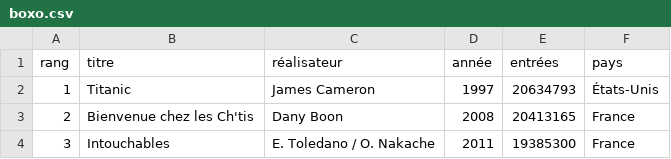
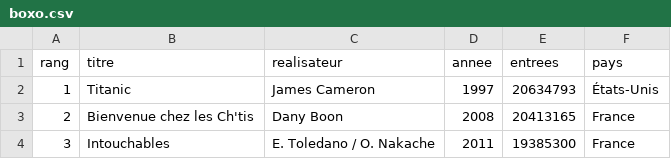
Before and after one commit to mathscurie/NSI, a CSV file: EP/boxo.csv, drawn as a sheet; only a part is shown.

Commit message:
Update boxo.csv

```diff
--- a/EP/boxo.csv
+++ b/EP/boxo.csv
@@ -1,2 +1,2 @@
-rang;titre;réalisateur;année;entrées;pays
+rang;titre;realisateur;annee;entrees;pays
 1;"Titanic";"James Cameron";1997;20634793;"États-Unis"
```
